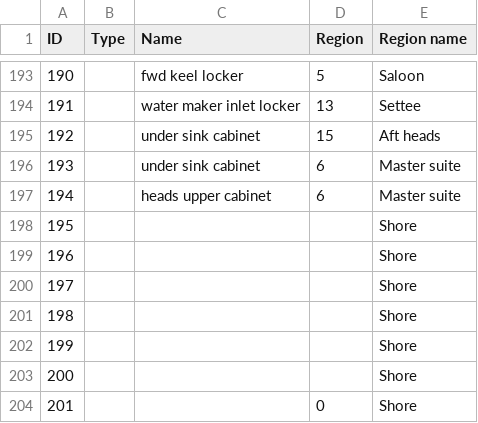
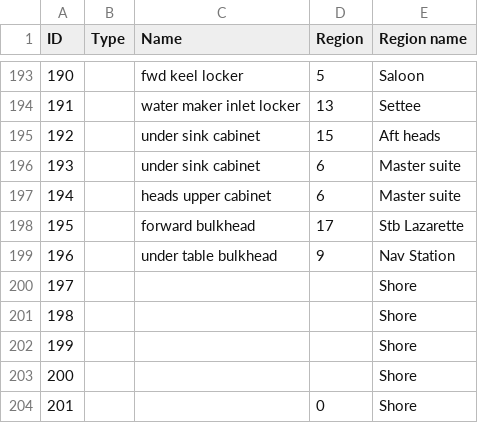
Before and after one commit to smr547/BoatLayout, a CSV file: src/data/spaces.csv, drawn as a sheet; only a part is shown, gaps mark what is left out.

Commit message:
Add to bulkheads

```diff
--- a/src/data/spaces.csv
+++ b/src/data/spaces.csv
@@ -197,4 +197,4 @@ ID	Type	Name	Region	Region name
 194		heads upper cabinet	6	Master suite
-195				Shore
-196				Shore
+195		forward bulkhead	17	Stb Lazarette
+196		under table bulkhead	9	Nav Station
 197				Shore
```
Also changed, not shown: src/data/accesses.csv.
